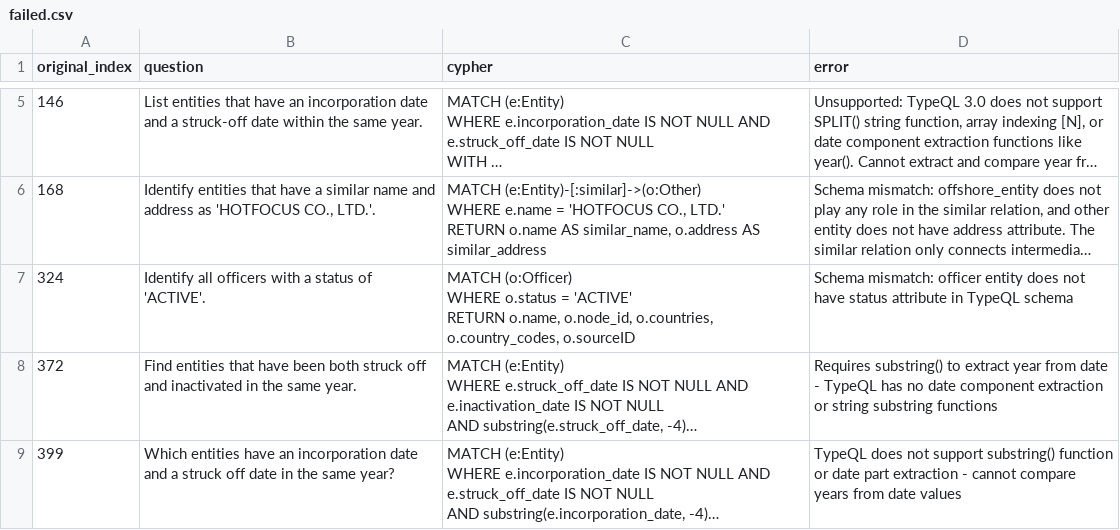
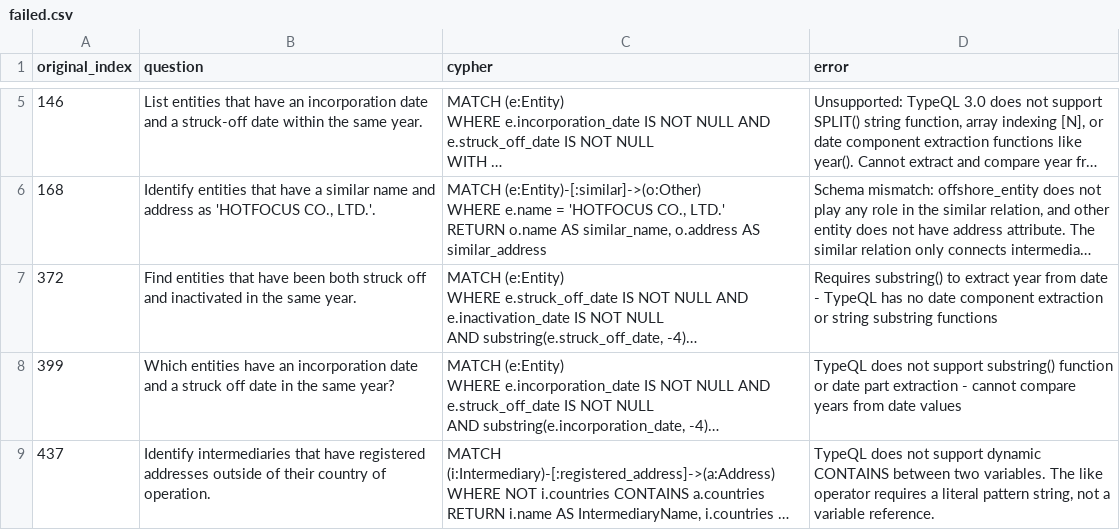
Before and after one commit to flyingsilverfin/text2typeql, a CSV file: dataset/synthetic-2/offshoreleaks/failed.csv, drawn as a sheet; only a part is shown, gaps mark what is left out; the shorter side is filled out with more unchanged rows; long unchanged cells end in …; ↵ is a line break in a cell; the diff names each change by its address in the sheet, - before the commit and + after, or states it on an @@ line.

```diff
--- a/dataset/synthetic-2/offshoreleaks/failed.csv
+++ b/dataset/synthetic-2/offshoreleaks/failed.csv
-row 7: 324 | Identify all officers with a status of 'ACTIVE'. | MATCH (o:Officer) ↵ WHERE o.status = 'ACTIVE' ↵ RETURN o.name, o.node_id, o.countries, o.country_codes, o.sourceID | Schema mismatch: officer entity does not have status attribute in TypeQL schema
```
Also changed, not shown: dataset/synthetic-2/offshoreleaks/queries.csv, 7 other files.
